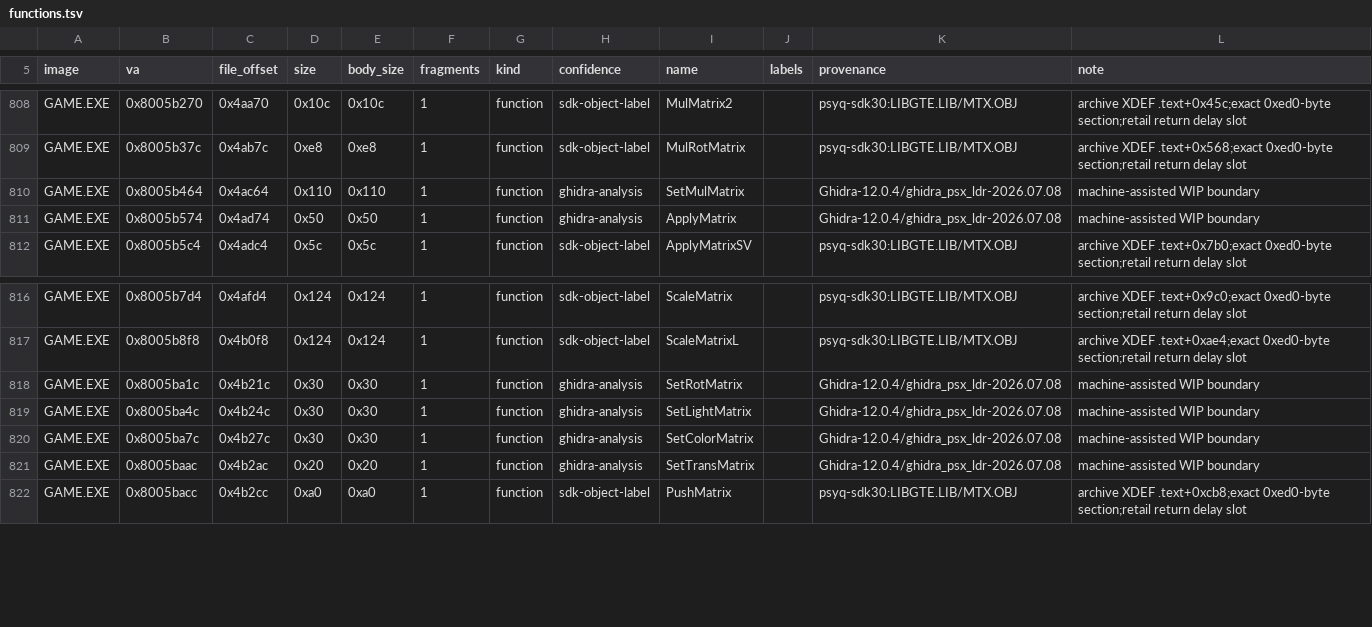
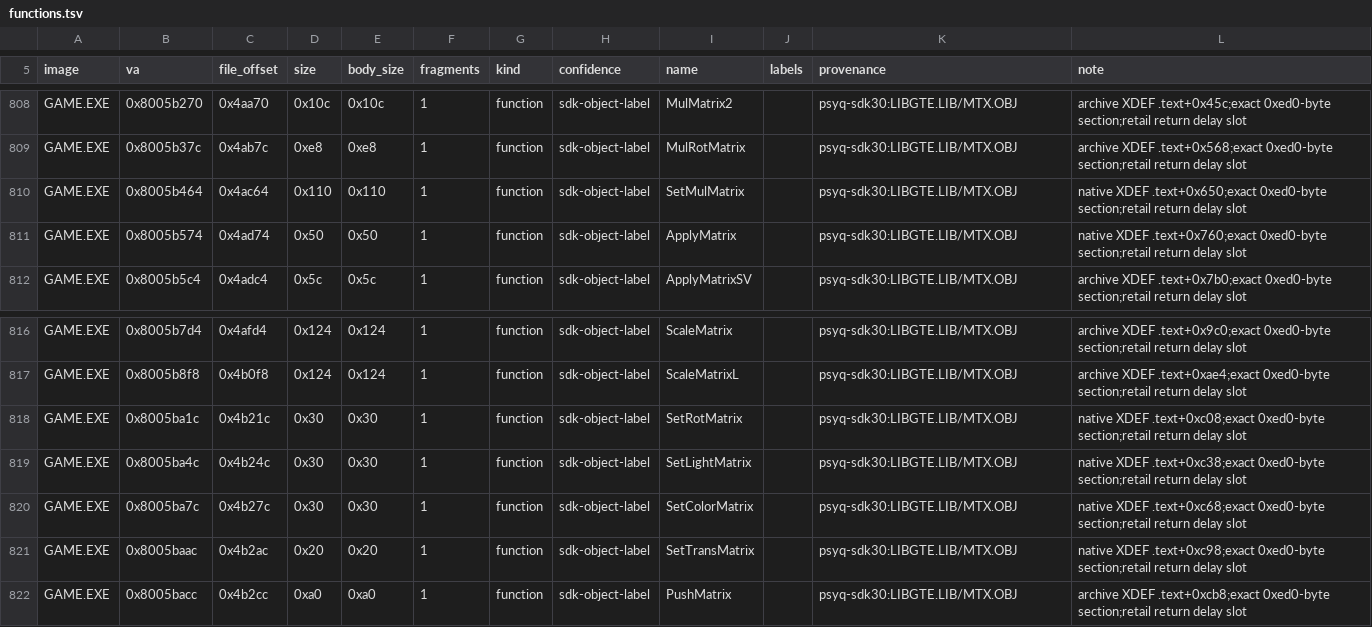
Before and after one commit to sushi-shi/kings-field-2-decomp, a TSV file: config/retail/functions.tsv, drawn as a sheet; only a part is shown, gaps mark what is left out.

Commit message:
inventory: attribute LIBGTE matrix exports to native archive

```diff
--- a/config/retail/functions.tsv
+++ b/config/retail/functions.tsv
@@ -809,4 +809,4 @@ GAME.EXE	0x8005b270	0x4aa70	0x10c	0x10c	1	function	sdk-object-label	MulMatrix2
 GAME.EXE	0x8005b37c	0x4ab7c	0xe8	0xe8	1	function	sdk-object-label	MulRotMatrix		psyq-sdk30:LIBGTE.LIB/MTX.OBJ	archive XDEF .text+0x568;exact 0xed0-byte section;retail return delay slot
-GAME.EXE	0x8005b464	0x4ac64	0x110	0x110	1	function	ghidra-analysis	SetMulMatrix		Ghidra-12.0.4/ghidra_psx_ldr-2026.07.08	machine-assisted WIP boundary
-GAME.EXE	0x8005b574	0x4ad74	0x50	0x50	1	function	ghidra-analysis	ApplyMatrix		Ghidra-12.0.4/ghidra_psx_ldr-2026.07.08	machine-assisted WIP boundary
+GAME.EXE	0x8005b464	0x4ac64	0x110	0x110	1	function	sdk-object-label	SetMulMatrix		psyq-sdk30:LIBGTE.LIB/MTX.OBJ	native XDEF .text+0x650;exact 0xed0-byte section;retail return delay slot
+GAME.EXE	0x8005b574	0x4ad74	0x50	0x50	1	function	sdk-object-label	ApplyMatrix		psyq-sdk30:LIBGTE.LIB/MTX.OBJ	native XDEF .text+0x760;exact 0xed0-byte section;retail return delay slot
 GAME.EXE	0x8005b5c4	0x4adc4	0x5c	0x5c	1	function	sdk-object-label	ApplyMatrixSV		psyq-sdk30:LIBGTE.LIB/MTX.OBJ	archive XDEF .text+0x7b0;exact 0xed0-byte section;retail return delay slot
@@ -817,6 +817,6 @@ GAME.EXE	0x8005b7d4	0x4afd4	0x124	0x124	1	function	sdk-object-label	ScaleMatrix
 GAME.EXE	0x8005b8f8	0x4b0f8	0x124	0x124	1	function	sdk-object-label	ScaleMatrixL		psyq-sdk30:LIBGTE.LIB/MTX.OBJ	archive XDEF .text+0xae4;exact 0xed0-byte section;retail return delay slot
-GAME.EXE	0x8005ba1c	0x4b21c	0x30	0x30	1	function	ghidra-analysis	SetRotMatrix		Ghidra-12.0.4/ghidra_psx_ldr-2026.07.08	machine-assisted WIP boundary
-GAME.EXE	0x8005ba4c	0x4b24c	0x30	0x30	1	function	ghidra-analysis	SetLightMatrix		Ghidra-12.0.4/ghidra_psx_ldr-2026.07.08	machine-assisted WIP boundary
-GAME.EXE	0x8005ba7c	0x4b27c	0x30	0x30	1	function	ghidra-analysis	SetColorMatrix		Ghidra-12.0.4/ghidra_psx_ldr-2026.07.08	machine-assisted WIP boundary
-GAME.EXE	0x8005baac	0x4b2ac	0x20	0x20	1	function	ghidra-analysis	SetTransMatrix		Ghidra-12.0.4/ghidra_psx_ldr-2026.07.08	machine-assisted WIP boundary
+GAME.EXE	0x8005ba1c	0x4b21c	0x30	0x30	1	function	sdk-object-label	SetRotMatrix		psyq-sdk30:LIBGTE.LIB/MTX.OBJ	native XDEF .text+0xc08;exact 0xed0-byte section;retail return delay slot
+GAME.EXE	0x8005ba4c	0x4b24c	0x30	0x30	1	function	sdk-object-label	SetLightMatrix		psyq-sdk30:LIBGTE.LIB/MTX.OBJ	native XDEF .text+0xc38;exact 0xed0-byte section;retail return delay slot
+GAME.EXE	0x8005ba7c	0x4b27c	0x30	0x30	1	function	sdk-object-label	SetColorMatrix		psyq-sdk30:LIBGTE.LIB/MTX.OBJ	native XDEF .text+0xc68;exact 0xed0-byte section;retail return delay slot
+GAME.EXE	0x8005baac	0x4b2ac	0x20	0x20	1	function	sdk-object-label	SetTransMatrix		psyq-sdk30:LIBGTE.LIB/MTX.OBJ	native XDEF .text+0xc98;exact 0xed0-byte section;retail return delay slot
 GAME.EXE	0x8005bacc	0x4b2cc	0xa0	0xa0	1	function	sdk-object-label	PushMatrix		psyq-sdk30:LIBGTE.LIB/MTX.OBJ	archive XDEF .text+0xcb8;exact 0xed0-byte section;retail return delay slot
```
